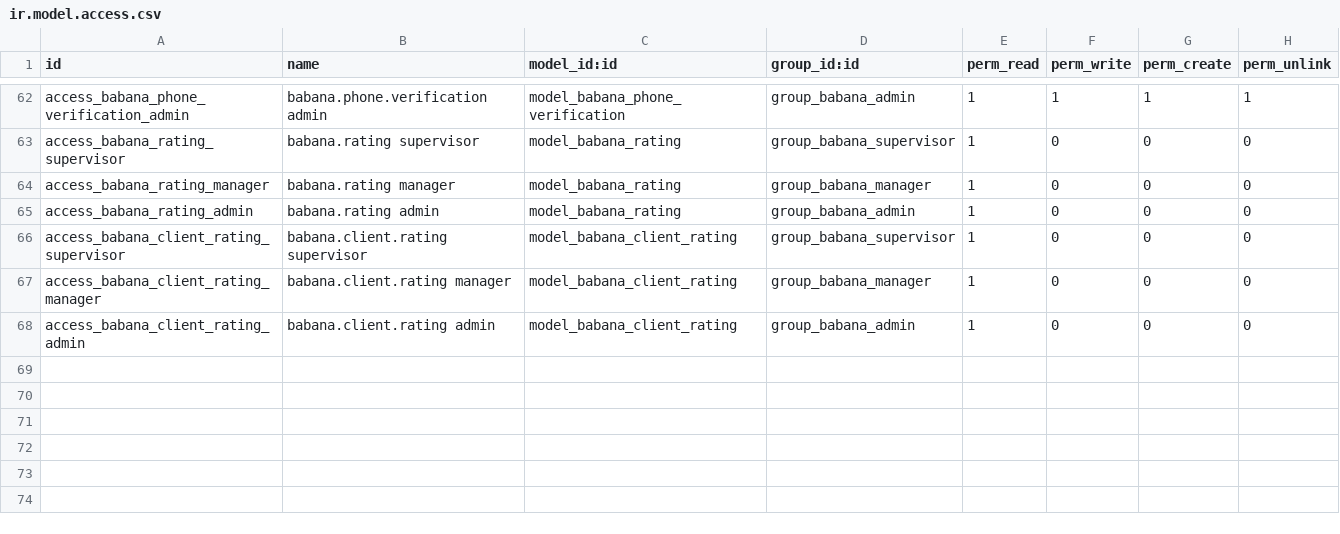
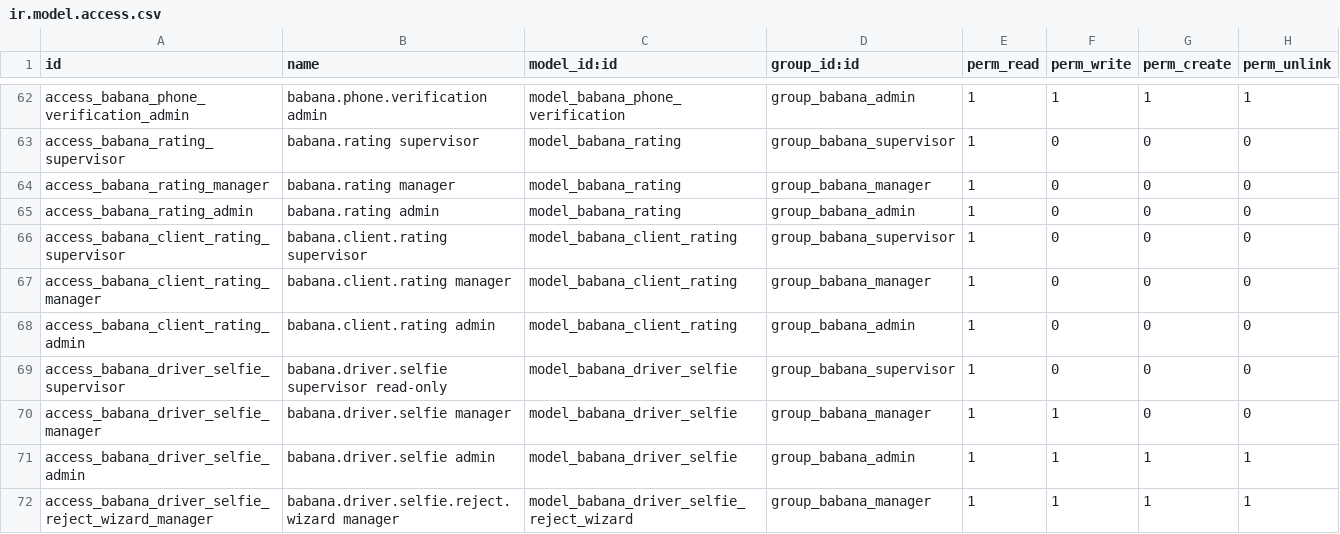
Before and after one commit to adrienmomo/babana_cm, a CSV file: code/services/odoo/addons/babana/security/ir.model.access.csv, drawn as a sheet; only a part is shown, gaps mark what is left out.

Commit message:
L1-11 Periodic control selfie; the server can take a non-compliant driver offline after his ride
babana.driver.selfie (front camera, back-office review, 24 h setting);
going online needs a recent non-rejected selfie (SELFIE_REQUIRED). A
compliance hold keeps a driver out of new offers at once and offline
when no ride is running (selfie review, ride end, 5-minute cron); the
realtime service pushes session.synced so the switch flips by itself.

```diff
--- a/code/services/odoo/addons/babana/security/ir.model.access.csv
+++ b/code/services/odoo/addons/babana/security/ir.model.access.csv
@@ -68 +68,5 @@ access_babana_client_rating_manager,babana.client.rating manager,model_babana_cl
 access_babana_client_rating_admin,babana.client.rating admin,model_babana_client_rating,group_babana_admin,1,0,0,0
+access_babana_driver_selfie_supervisor,babana.driver.selfie supervisor read-only,model_babana_driver_selfie,group_babana_supervisor,1,0,0,0
+access_babana_driver_selfie_manager,babana.driver.selfie manager,model_babana_driver_selfie,group_babana_manager,1,1,0,0
+access_babana_driver_selfie_admin,babana.driver.selfie admin,model_babana_driver_selfie,group_babana_admin,1,1,1,1
+access_babana_driver_selfie_reject_wizard_manager,babana.driver.selfie.reject.wizard manager,model_babana_driver_selfie_reject_wizard,group_babana_manager,1,1,1,1
```
Also changed, not shown: 32 other files.
